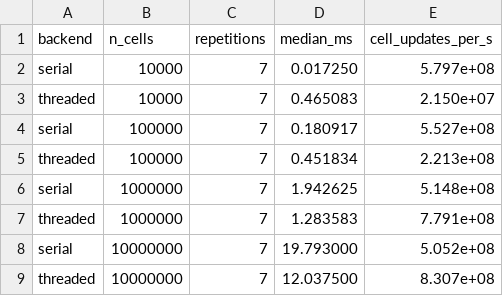
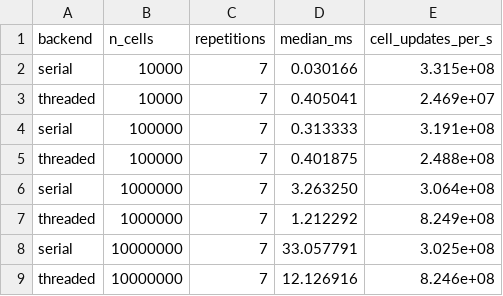
Before and after one commit to drryjoh/CFE, a CSV file: benchmarks/results/phase1_scalar_advection_cpu_apple_m5.csv, drawn as a sheet.

Commit message:
Document final results of the interior-cells-only investigation
Updates docs/performance/0003 and 0004 with the fully re-verified story:
the CPU serial-only regression (flat ~1.68x, confirmed stable 10M-100M
cells, root-caused to lost auto-vectorization via direct compiler
evidence), the DeviceField uninitialized-read bug found and fixed via
compute-sanitizer on real hardware, and confirmation GPU performance is
completely unaffected throughout. agent_history.md entry covers the
full session.

```diff
--- a/benchmarks/results/phase1_scalar_advection_cpu_apple_m5.csv
+++ b/benchmarks/results/phase1_scalar_advection_cpu_apple_m5.csv
@@ -1,9 +1,9 @@
 backend,n_cells,repetitions,median_ms,cell_updates_per_s
-serial,10000,7,0.017250,5.797e+08
-threaded,10000,7,0.465083,2.150e+07
-serial,100000,7,0.180917,5.527e+08
-threaded,100000,7,0.451834,2.213e+08
-serial,1000000,7,1.942625,5.148e+08
-threaded,1000000,7,1.283583,7.791e+08
-serial,10000000,7,19.793000,5.052e+08
-threaded,10000000,7,12.037500,8.307e+08
+serial,10000,7,0.030166,3.315e+08
+threaded,10000,7,0.405041,2.469e+07
+serial,100000,7,0.313333,3.191e+08
+threaded,100000,7,0.401875,2.488e+08
+serial,1000000,7,3.263250,3.064e+08
+threaded,1000000,7,1.212292,8.249e+08
+serial,10000000,7,33.057791,3.025e+08
+threaded,10000000,7,12.126916,8.246e+08
```
Also changed, not shown: 3 other files.
